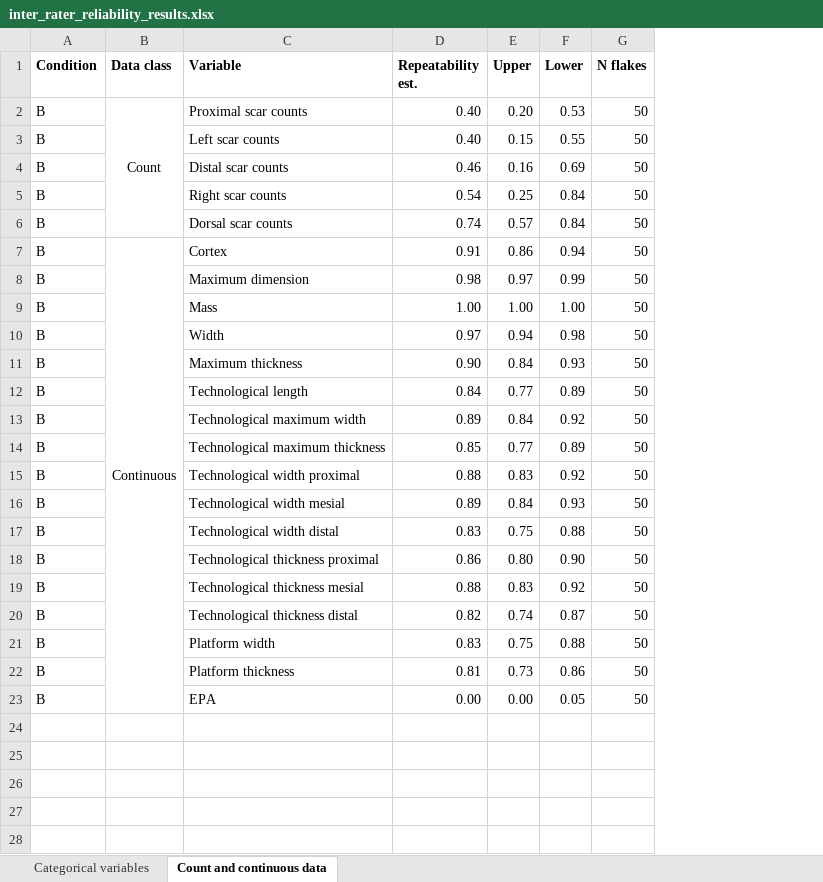
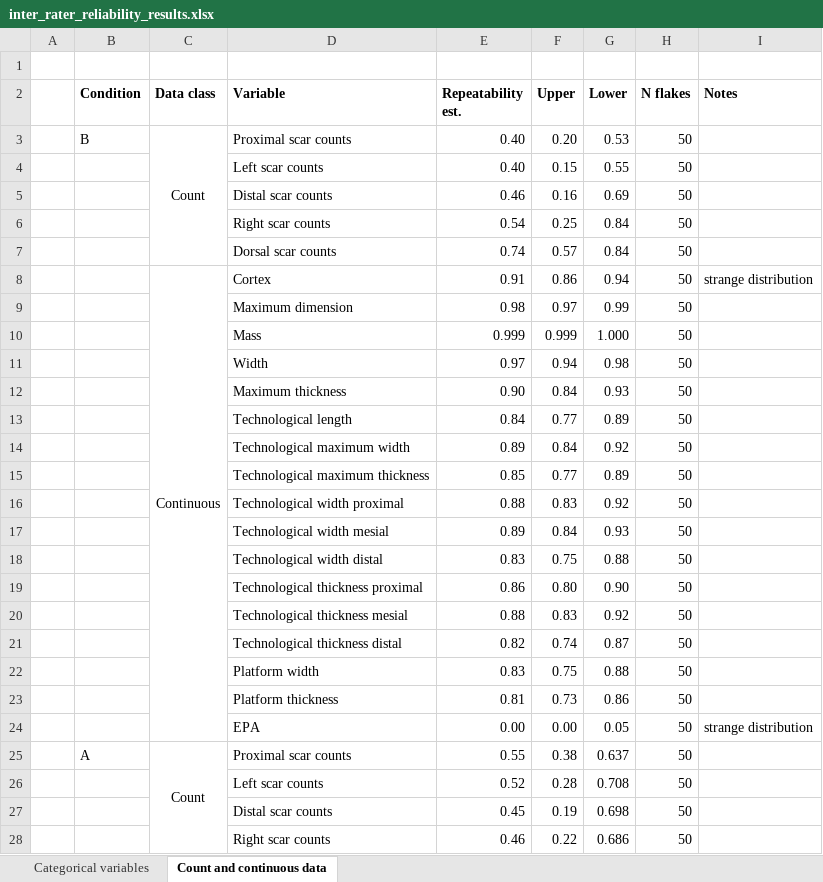
Before and after one commit to mrpargeter/comsafrica, an Excel workbook: inter_rater_reliability_results.xlsx, sheet Count and continuous data, drawn as a sheet; only a part is shown; values as stored, in another font and other column widths than the file's, no borders; removed rows and columns are numbered as before the commit, all else as after; the diff covers the shown part only; the diff names each change by its address in the sheet, - before the commit and + after, or states it on an @@ line.

```diff
--- a/inter_rater_reliability_results.xlsx (sheet Count and continuous data)
+++ b/inter_rater_reliability_results.xlsx (sheet Count and continuous data)
+column A, empty
+column I (Notes), row 8: strange distribution; row 24: strange distribution
+row 1: (empty)
-B4:B9 (Condition): B
+B4:B9 (Condition): (empty)
-row 9: B |  | Mass | 1.00 | 1.00 | 1.00 | 50
+row 10:  |  |  | Mass | 0.999 | 0.999 | 1.000 | 50
-B11:B24 (Condition): B
+B11:B24 (Condition): (empty)
+row 25:  | A | Count | Proximal scar counts | 0.55 | 0.38 | 0.637 | 50
+row 26:  |  |  | Left scar counts | 0.52 | 0.28 | 0.708 | 50
+row 27:  |  |  | Distal scar counts | 0.45 | 0.19 | 0.698 | 50
+row 28:  |  |  | Right scar counts | 0.46 | 0.22 | 0.686 | 50
```
Also changed, not shown: 18 added rows elsewhere in this sheet, sheet Categorical variables, 1 other file.
